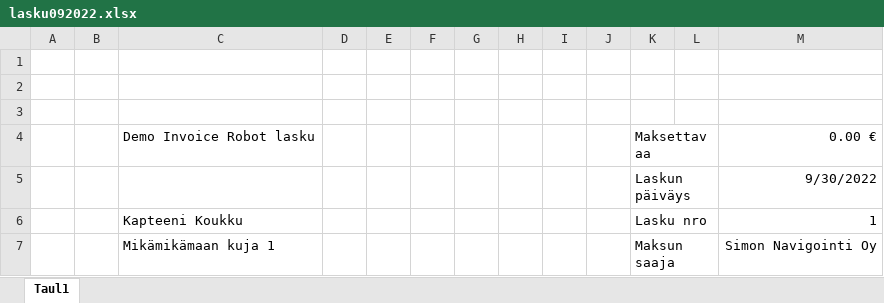
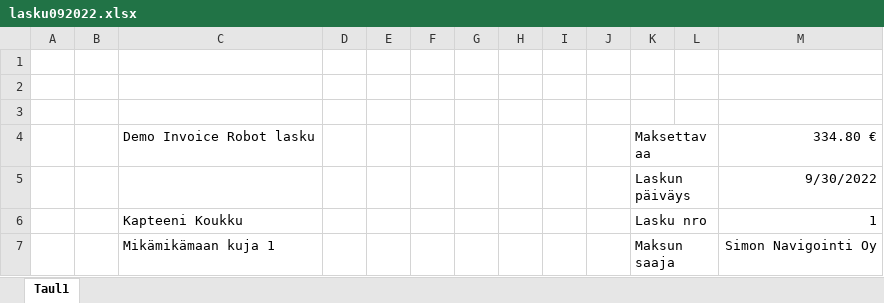
Before and after one commit to Smuliman/InvoiceRobot, an Excel workbook: demolaskut/Excelit/lasku092022.xlsx, sheet Taul1, drawn as a sheet; only a part is shown; values as stored, in another font and other column widths than the file's, no borders; the diff names each change by its address in the sheet, - before the commit and + after, or states it on an @@ line.

```diff
--- a/demolaskut/Excelit/lasku092022.xlsx (sheet Taul1)
+++ b/demolaskut/Excelit/lasku092022.xlsx (sheet Taul1)
-M4: 0.00 €
+M4: 334.80 €
```
Also changed, not shown: demolaskut/Excelit/lasku102022.xlsx, 6 other files.
